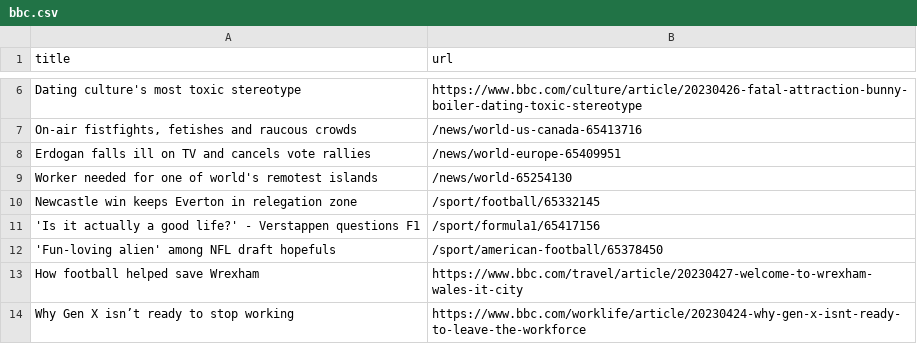
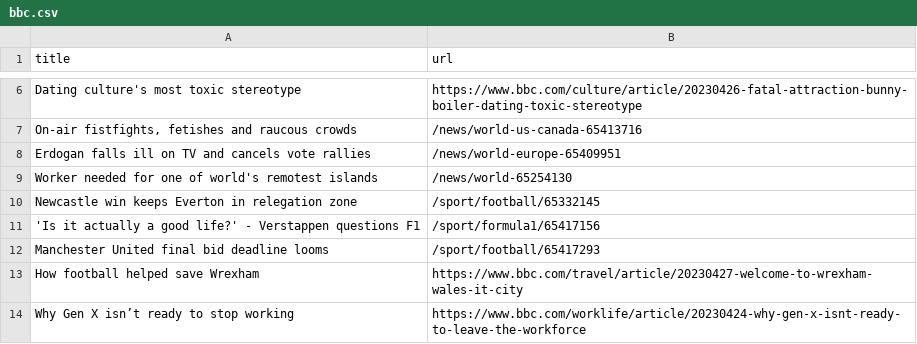
Before and after one commit to Danihisp/automatic-scraper-bbc-main, a CSV file: bbc.csv, drawn as a sheet; only a part is shown, gaps mark what is left out.

```diff
--- a/bbc.csv
+++ b/bbc.csv
@@ -11,3 +11,3 @@ Newcastle win keeps Everton in relegation zone,/sport/football/65332145
 'Is it actually a good life?' - Verstappen questions F1,/sport/formula1/65417156
-'Fun-loving alien' among NFL draft hopefuls,/sport/american-football/65378450
+Manchester United final bid deadline looms,/sport/football/65417293
 How football helped save Wrexham,https://www.bbc.com/travel/article/20230427-welcome-to-wrexham-wales-it-city
```
